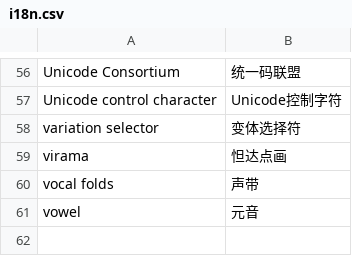
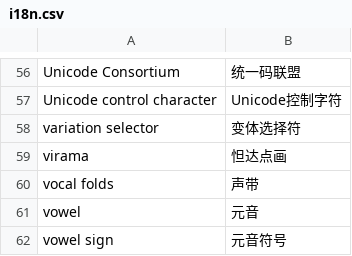
Before and after one commit to xfq/glossary, a CSV file: i18n/i18n.csv, drawn as a sheet; only a part is shown, gaps mark what is left out; the diff names each change by its address in the sheet, - before the commit and + after, or states it on an @@ line.

Commit message:
Add vowel sign

```diff
--- a/i18n/i18n.csv
+++ b/i18n/i18n.csv
+row 62: vowel sign | 元音符号
```
Also changed, not shown: 1 other file.
